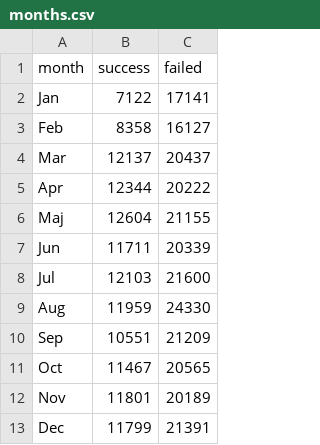
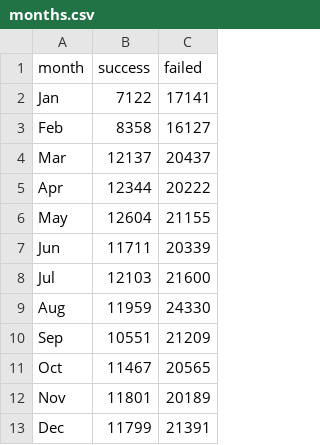
Before and after one commit to Alboin/TNM048Labs, a CSV file: Project/data/months.csv, drawn as a sheet.

```diff
--- a/Project/data/months.csv
+++ b/Project/data/months.csv
@@ -5,3 +5,3 @@ Mar,12137,20437
 Apr,12344,20222
-Maj,12604,21155
+May,12604,21155
 Jun,11711,20339
```
Also changed, not shown: 4 other files.
